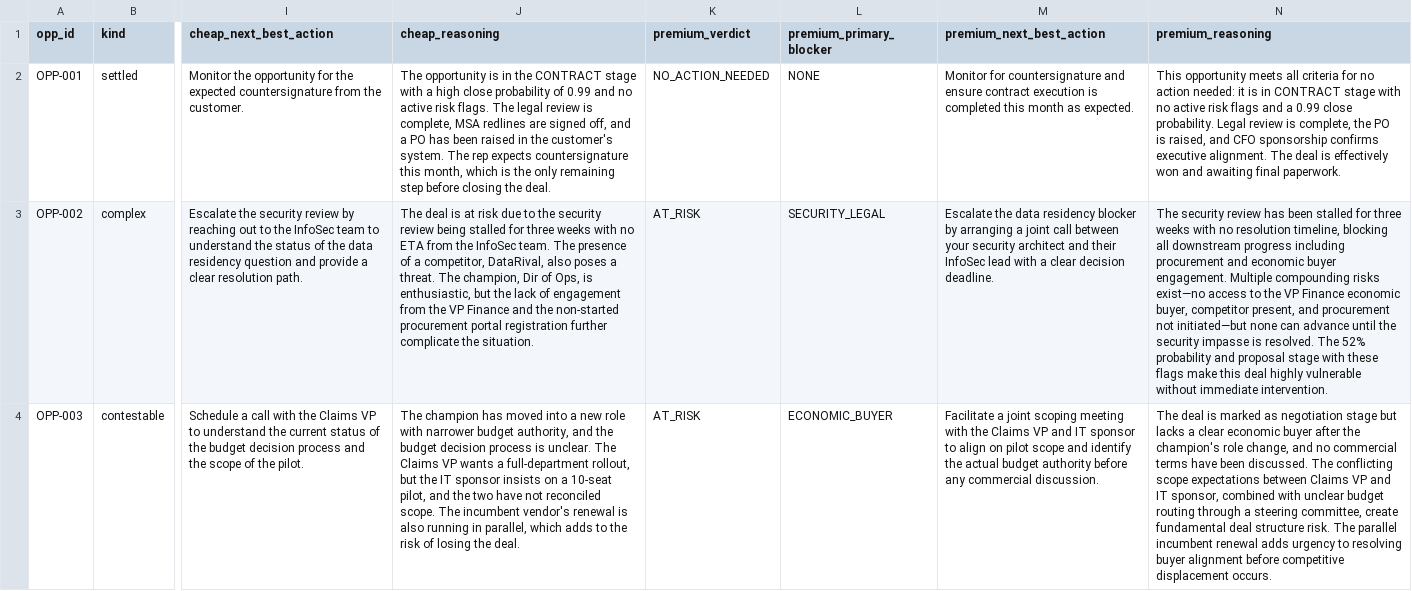
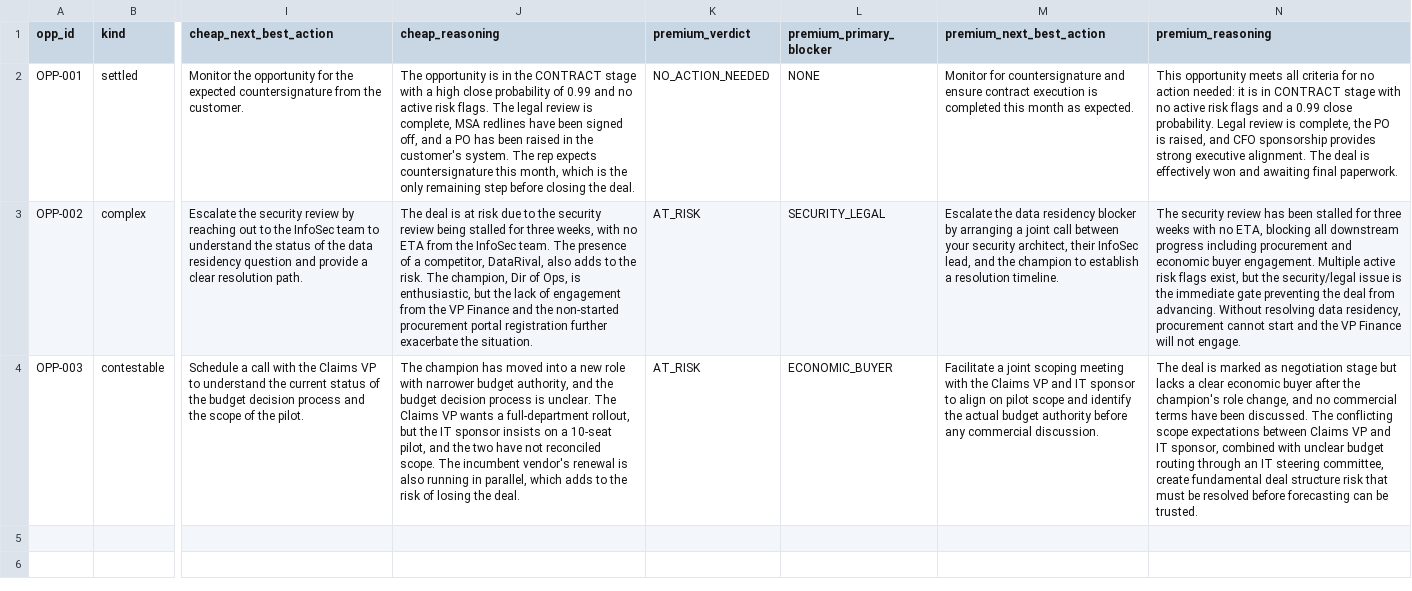
Before and after one commit to kaushr/AdaptiveBudgetEngine, a CSV file: data/results/heroes.csv, drawn as a sheet; only a part is shown, gaps mark what is left out; the diff names each change by its address in the sheet, - before the commit and + after, or states it on an @@ line.

Commit message:
Refresh results artifacts from latest pipeline re-run

```diff
--- a/data/results/heroes.csv
+++ b/data/results/heroes.csv
-J2 (cheap_reasoning): …MSA redlines are signed off,…
+J2 (cheap_reasoning): …MSA redlines have been signed off,…
-N2 (premium_reasoning): …CFO sponsorship confirms executive alignment.…
+N2 (premium_reasoning): …CFO sponsorship provides strong executive alignment.…
-J3 (cheap_reasoning): …for three weeks with no ETA from the InfoSec team. The presence of a competitor, DataRival, also poses a threat. The champion, Dir of Ops, is enthusiastic, but the lack of engagement from the VP Finance and the non-started procurement portal registration further complicate the situation.
+J3 (cheap_reasoning): …for three weeks, with no ETA from the InfoSec team. The presence of a competitor, DataRival, also adds to the risk. The champion, Dir of Ops, is enthusiastic, but the lack of engagement from the VP Finance and the non-started procurement portal registration further exacerbate the situation.
-M3 (premium_next_best_action): …your security architect and their InfoSec lead with a clear decision deadline.
+M3 (premium_next_best_action): …your security architect, their InfoSec lead, and the champion to establish a resolution timeline.
-N3 (premium_reasoning): …with no resolution timeline, blocking all downstream progress including procurement and economic buyer engagement. Multiple compounding risks exist—no access to the VP Finance economic buyer, competitor present, and procurement not initiated—but none can advance until the security impasse is resolved. The 52% probability and proposal stage with these flags make this deal highly vulnerable without immediate intervention.
+N3 (premium_reasoning): …with no ETA, blocking all downstream progress including procurement and economic buyer engagement. Multiple active risk flags exist, but the security/legal issue is the immediate gate preventing the deal from advancing. Without resolving data residency, procurement cannot start and the VP Finance will not engage.
-N4 (premium_reasoning): …routing through a steering committee, create fundamental deal structure risk. The parallel incumbent renewal adds urgency to resolving buyer alignment before competitive displacement occurs.
+N4 (premium_reasoning): …routing through an IT steering committee, create fundamental deal structure risk that must be resolved before forecasting can be trusted.
```
Also changed, not shown: data/results/model_runs.csv, data/results/run_summary.csv, 1 other file.
